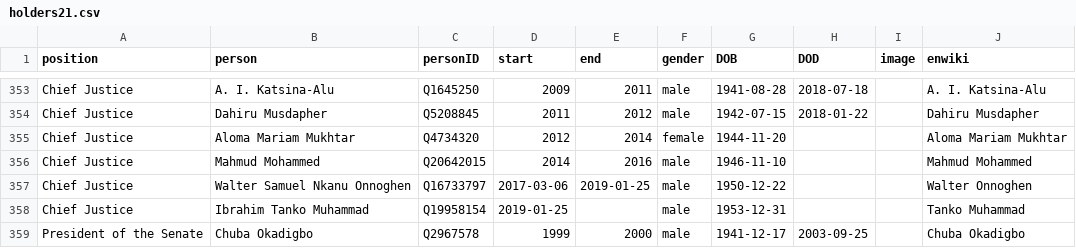
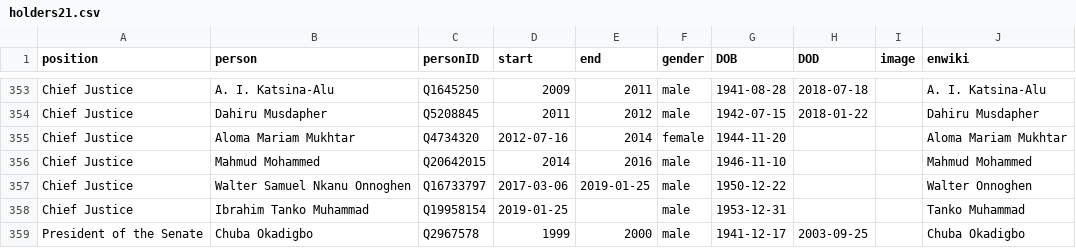
Before and after one commit to every-politician-scrapers/nigeria, a CSV file: html/holders21.csv, drawn as a sheet; only a part is shown, gaps mark what is left out.

Commit message:
PCB update

```diff
--- a/html/holders21.csv
+++ b/html/holders21.csv
@@ -354,3 +354,3 @@ Chief Justice,A. I. Katsina-Alu,Q1645250,2009,2011,male,1941-08-28,2018-07-18,,A
 Chief Justice,Dahiru Musdapher,Q5208845,2011,2012,male,1942-07-15,2018-01-22,,Dahiru Musdapher
-Chief Justice,Aloma Mariam Mukhtar,Q4734320,2012,2014,female,1944-11-20,,,Aloma Mariam Mukhtar
+Chief Justice,Aloma Mariam Mukhtar,Q4734320,2012-07-16,2014,female,1944-11-20,,,Aloma Mariam Mukhtar
 Chief Justice,Mahmud Mohammed,Q20642015,2014,2016,male,1946-11-10,,,Mahmud Mohammed
```
